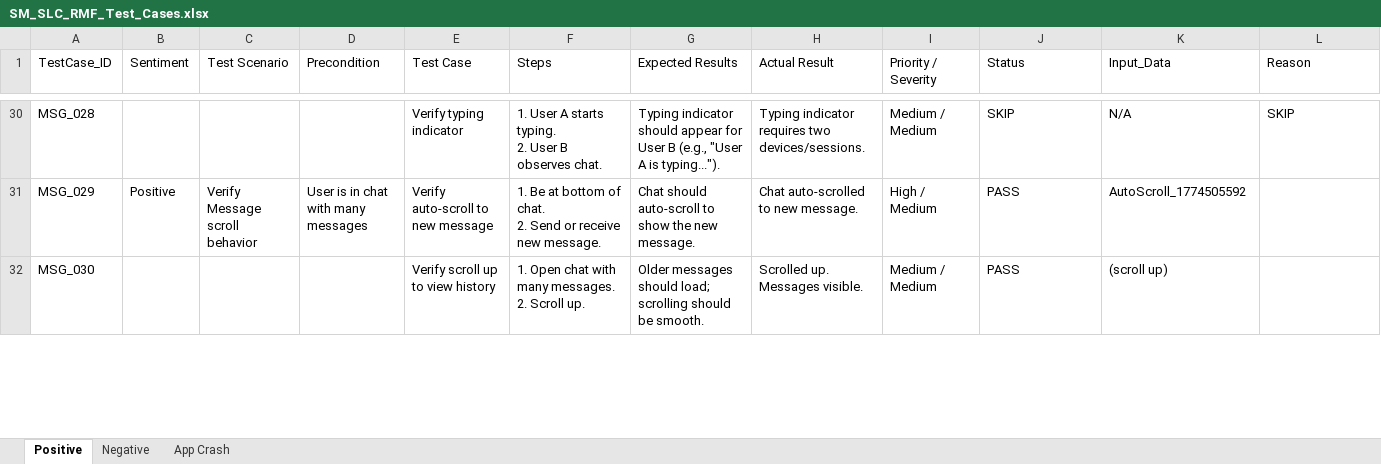
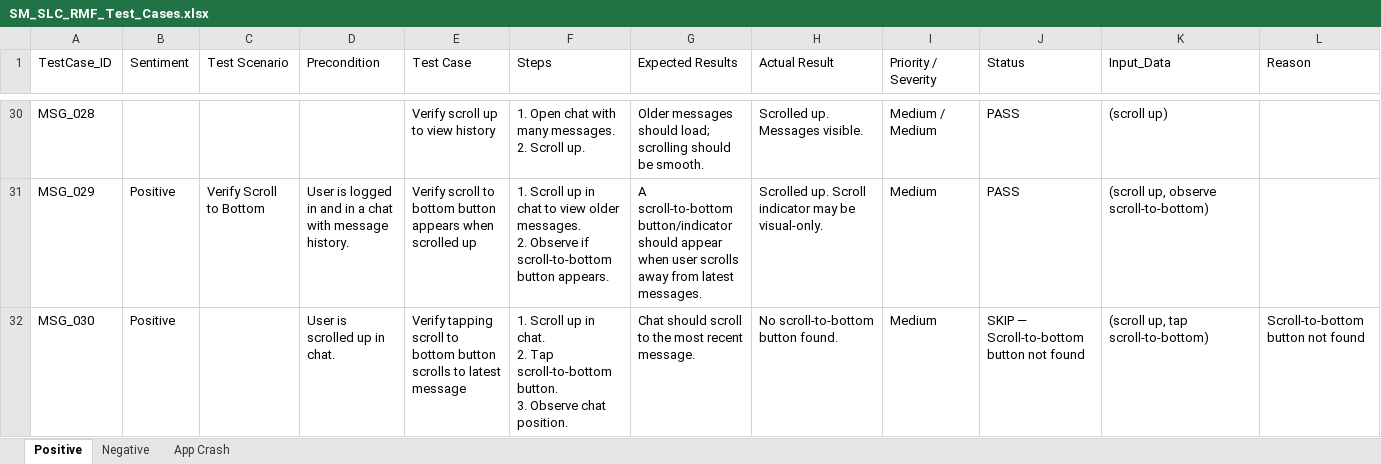
Before and after one commit to ishwar-borwar-cometchat/cometchat-test-automation-React_Native, an Excel workbook: Cometchat_Features/Send_&_Compose/SM_SLC_RMF_Test_Cases.xlsx, sheet Positive, drawn as a sheet; only a part is shown, gaps mark what is left out; values as stored, in another font and other column widths than the file's, no cell formats; ↵ is a line break in a cell; the diff covers the shown part only; the diff names each change by its address in the sheet, - before the commit and + after, or states it on an @@ line.

Commit message:
Reorder test cases by app flow: compose → send → observe → scroll → i18n → menu actions → delete last
Excel and Python code renumbered to match execution order.

```diff
--- a/Cometchat_Features/Send_&_Compose/SM_SLC_RMF_Test_Cases.xlsx (sheet Positive)
+++ b/Cometchat_Features/Send_&_Compose/SM_SLC_RMF_Test_Cases.xlsx (sheet Positive)
-E30 (Test Case): Verify typing indicator
+E30 (Test Case): Verify scroll up to view history
-F30 (Steps): 1. User A starts typing. ↵ 2. User B observes chat.
+F30 (Steps): 1. Open chat with many messages. ↵ 2. Scroll up.
-G30 (Expected Results): Typing indicator should appear for User B (e.g., "User A is typing...").
+G30 (Expected Results): Older messages should load; scrolling should be smooth.
-H30 (Actual Result): Typing indicator requires two devices/sessions.
+H30 (Actual Result): Scrolled up. Messages visible.
-J30 (Status): SKIP
+J30 (Status): PASS
-K30 (Input_Data): N/A
+K30 (Input_Data): (scroll up)
-L30 (Reason): SKIP
+L30 (Reason): (empty)
-C31 (Test Scenario): Verify Message scroll behavior
+C31 (Test Scenario): Verify Scroll to Bottom
-D31 (Precondition): User is in chat with many messages
+D31 (Precondition): User is logged in and in a chat with message history.
-E31 (Test Case): Verify auto-scroll to new message
+E31 (Test Case): Verify scroll to bottom button appears when scrolled up
-F31 (Steps): 1. Be at bottom of chat. ↵ 2. Send or receive new message.
+F31 (Steps): 1. Scroll up in chat to view older messages. ↵ 2. Observe if scroll-to-bottom button appears.
-G31 (Expected Results): Chat should auto-scroll to show the new message.
+G31 (Expected Results): A scroll-to-bottom button/indicator should appear when user scrolls away from latest messages.
-H31 (Actual Result): Chat auto-scrolled to new message.
+H31 (Actual Result): Scrolled up. Scroll indicator may be visual-only.
-I31 (Priority / Severity): High / Medium
+I31 (Priority / Severity): Medium
-K31 (Input_Data): AutoScroll_1774505592
+K31 (Input_Data): (scroll up, observe scroll-to-bottom)
-B32 (Sentiment): (empty)
+B32 (Sentiment): Positive
-D32 (Precondition): (empty)
+D32 (Precondition): User is scrolled up in chat.
-E32 (Test Case): Verify scroll up to view history
+E32 (Test Case): Verify tapping scroll to bottom button scrolls to latest message
-F32 (Steps): 1. Open chat with many messages. ↵ 2. Scroll up.
+F32 (Steps): 1. Scroll up in chat. ↵ 2. Tap scroll-to-bottom button. ↵ 3. Observe chat position.
-G32 (Expected Results): Older messages should load; scrolling should be smooth.
+G32 (Expected Results): Chat should scroll to the most recent message.
-H32 (Actual Result): Scrolled up. Messages visible.
+H32 (Actual Result): No scroll-to-bottom button found.
-I32 (Priority / Severity): Medium / Medium
+I32 (Priority / Severity): Medium
-J32 (Status): PASS
+J32 (Status): SKIP — Scroll-to-bottom button not found
-K32 (Input_Data): (scroll up)
+K32 (Input_Data): (scroll up, tap scroll-to-bottom)
-L32 (Reason): (empty)
+L32 (Reason): Scroll-to-bottom button not found
```
Also changed, not shown: 9 added rows, 9 removed rows and 109 edited cells elsewhere in this sheet, cell formats, 2 other files.
